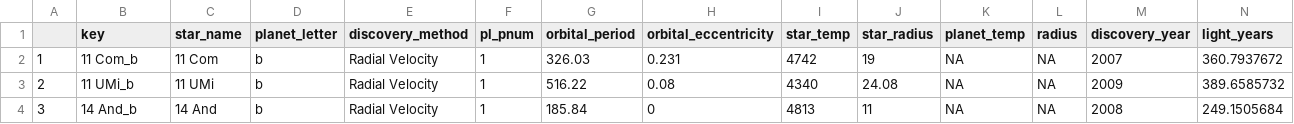
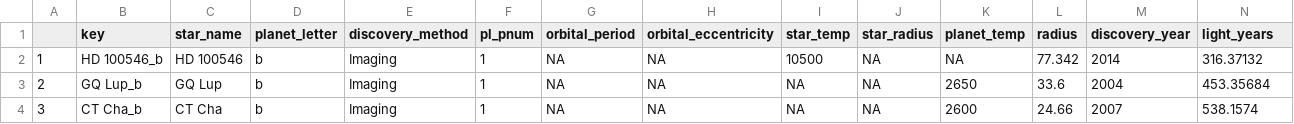
Before and after one commit to joecomerisnotavailable/d3.layout.orbit, a CSV file: exoplanet_data/5planets.csv, drawn as a sheet; only a part is shown; the diff covers the shown part only.

```diff
--- a/exoplanet_data/5planets.csv
+++ b/exoplanet_data/5planets.csv
@@ -1,4 +1,4 @@
 "","key","star_name","planet_letter","discovery_method","pl_pnum","orbital_period","orbital_eccentricity","star_temp","star_radius","planet_temp","radius","discovery_year","light_years"
-"1","11 Com_b","11 Com","b","Radial Velocity",1,326.03,0.231,4742,19,NA,NA,2007,360.7937672
-"2","11 UMi_b","11 UMi","b","Radial Velocity",1,516.22,0.08,4340,24.08,NA,NA,2009,389.6585732
-"3","14 And_b","14 And","b","Radial Velocity",1,185.84,0,4813,11,NA,NA,2008,249.1505684
+"1","HD 100546_b","HD 100546","b","Imaging",1,NA,NA,10500,NA,NA,77.342,2014,316.37132
+"2","GQ Lup_b","GQ Lup","b","Imaging",1,NA,NA,NA,NA,2650,33.6,2004,453.35684
+"3","CT Cha_b","CT Cha","b","Imaging",1,NA,NA,NA,NA,2600,24.66,2007,538.1574
```
Also changed, not shown: 22 edited cells elsewhere in this file, exoplanet_data/allplanets.csv, 1 other file.
